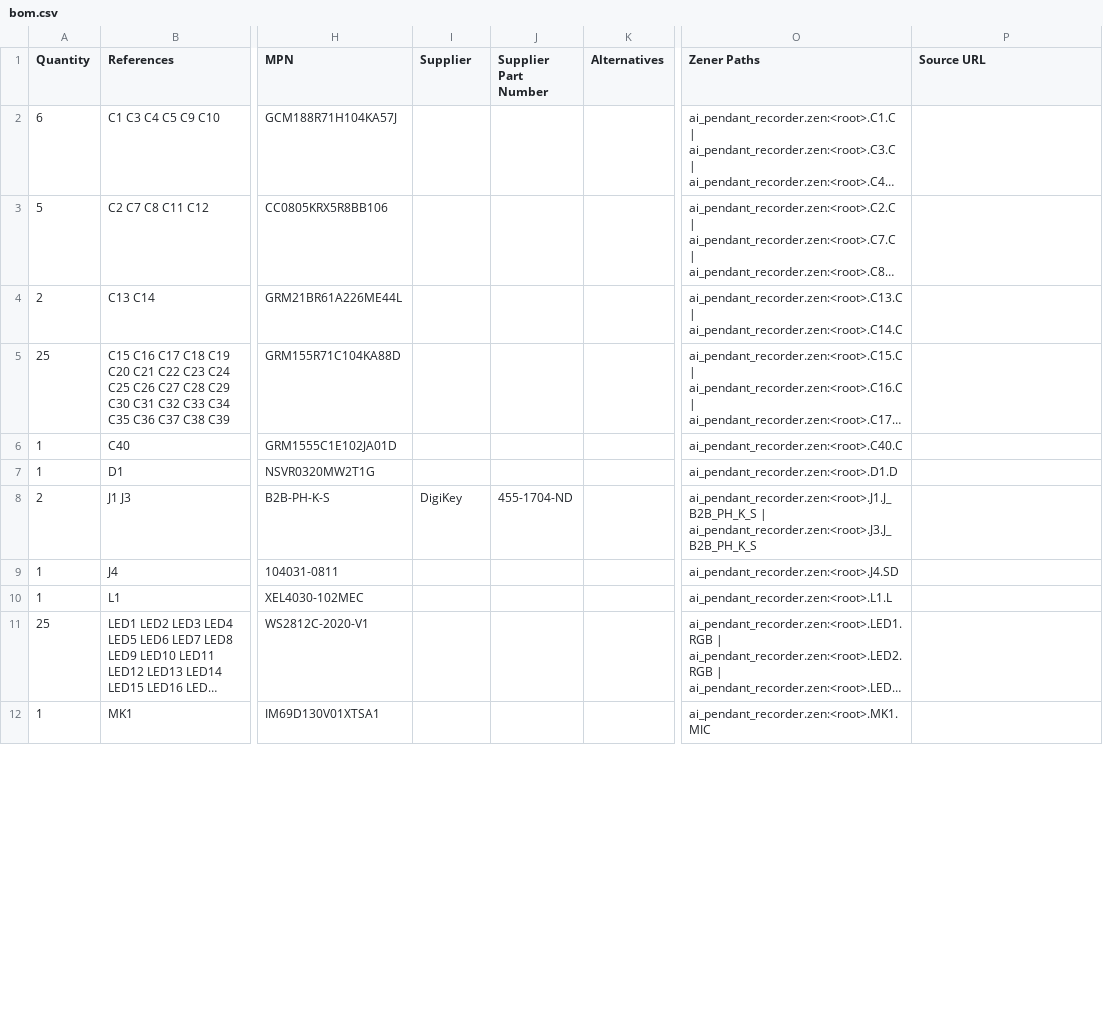
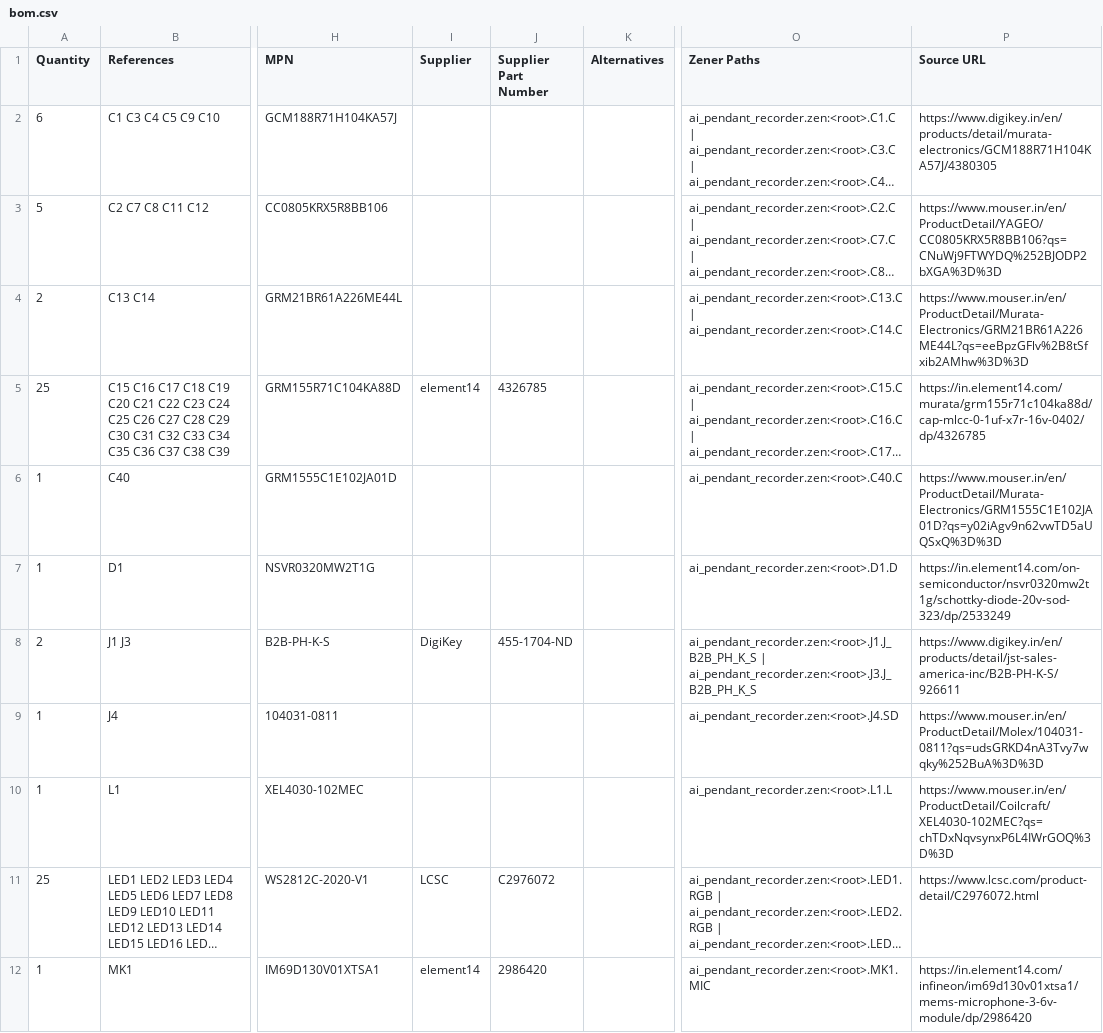
Before and after one commit to embedrapp/ai-pendant-recorder, a CSV file: pcb/bom.csv, drawn as a sheet; only a part is shown, gaps mark what is left out; long unchanged cells end in …; the diff covers the shown part only; the diff names each change by its address in the sheet, - before the commit and + after, or states it on an @@ line.

```diff
--- a/pcb/bom.csv
+++ b/pcb/bom.csv
-P2 (Source URL): (empty)
+P2 (Source URL): https://www.digikey.in/en/products/detail/murata-electronics/GCM188R71H104KA57J/4380305
-P3 (Source URL): (empty)
+P3 (Source URL): https://www.mouser.in/en/ProductDetail/YAGEO/CC0805KRX5R8BB106?qs=CNuWj9FTWYDQ%252BJODP2bXGA%3D%3D
-P4 (Source URL): (empty)
+P4 (Source URL): https://www.mouser.in/en/ProductDetail/Murata-Electronics/GRM21BR61A226ME44L?qs=eeBpzGFlv%2B8tSfxib2AMhw%3D%3D
-I5 (Supplier): (empty)
+I5 (Supplier): element14
-J5 (Supplier Part Number): (empty)
+J5 (Supplier Part Number): 4326785
-P5 (Source URL): (empty)
+P5 (Source URL): https://in.element14.com/murata/grm155r71c104ka88d/cap-mlcc-0-1uf-x7r-16v-0402/dp/4326785
-P6 (Source URL): (empty)
+P6 (Source URL): https://www.mouser.in/en/ProductDetail/Murata-Electronics/GRM1555C1E102JA01D?qs=y02iAgv9n62vwTD5aUQSxQ%3D%3D
-P7 (Source URL): (empty)
+P7 (Source URL): https://in.element14.com/on-semiconductor/nsvr0320mw2t1g/schottky-diode-20v-sod-323/dp/2533249
-P8 (Source URL): (empty)
+P8 (Source URL): https://www.digikey.in/en/products/detail/jst-sales-america-inc/B2B-PH-K-S/926611
-P9 (Source URL): (empty)
+P9 (Source URL): https://www.mouser.in/en/ProductDetail/Molex/104031-0811?qs=udsGRKD4nA3Tvy7wqky%252BuA%3D%3D
-P10 (Source URL): (empty)
+P10 (Source URL): https://www.mouser.in/en/ProductDetail/Coilcraft/XEL4030-102MEC?qs=chTDxNqvsynxP6L4IWrGOQ%3D%3D
-I11 (Supplier): (empty)
+I11 (Supplier): LCSC
-J11 (Supplier Part Number): (empty)
+J11 (Supplier Part Number): C2976072
-P11 (Source URL): (empty)
+P11 (Source URL): https://www.lcsc.com/product-detail/C2976072.html
-I12 (Supplier): (empty)
+I12 (Supplier): element14
-J12 (Supplier Part Number): (empty)
+J12 (Supplier Part Number): 2986420
-P12 (Source URL): (empty)
+P12 (Source URL): https://in.element14.com/infineon/im69d130v01xtsa1/mems-microphone-3-6v-module/dp/2986420
```
Also changed, not shown: 24 edited cells elsewhere in this file, 31 other files.
